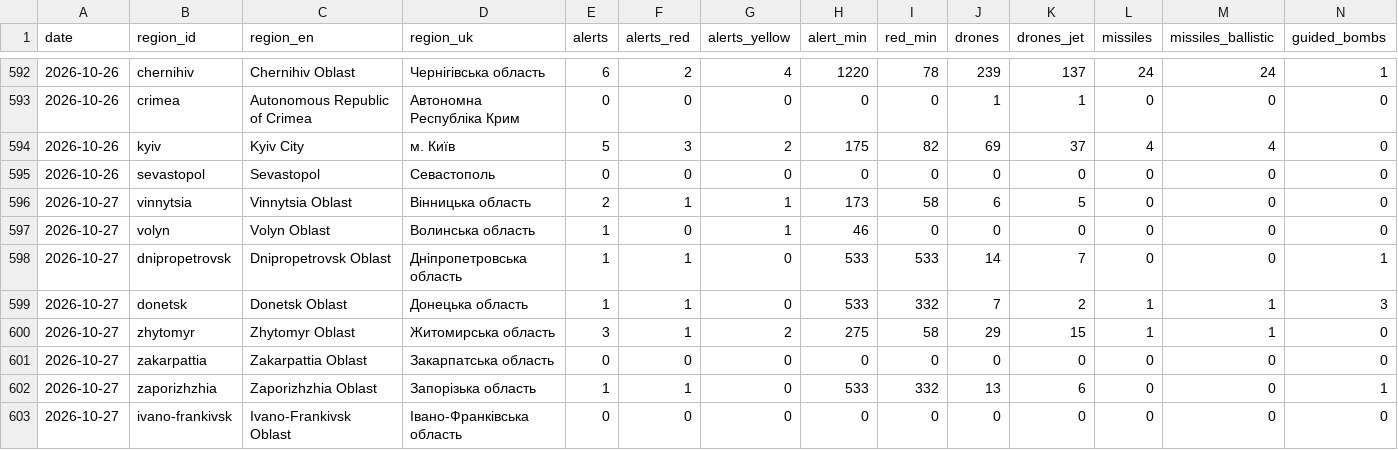
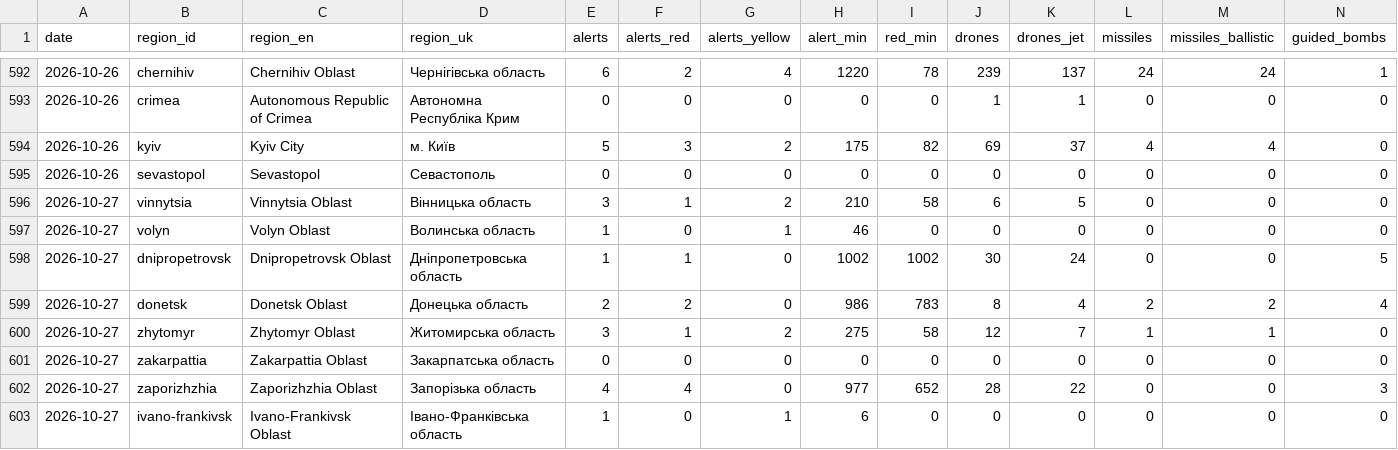
Before and after one commit to share27droid/tryvoga, a CSV file: tryvoga-daily.csv, drawn as a sheet; only a part is shown, gaps mark what is left out; the diff covers the shown part only.

```diff
--- a/tryvoga-daily.csv
+++ b/tryvoga-daily.csv
@@ -595,9 +595,9 @@
 2026-10-26,sevastopol,Sevastopol,Севастополь,0,0,0,0,0,0,0,0,0,0
-2026-10-27,vinnytsia,Vinnytsia Oblast,Вінницька область,2,1,1,173,58,6,5,0,0,0
+2026-10-27,vinnytsia,Vinnytsia Oblast,Вінницька область,3,1,2,210,58,6,5,0,0,0
 2026-10-27,volyn,Volyn Oblast,Волинська область,1,0,1,46,0,0,0,0,0,0
-2026-10-27,dnipropetrovsk,Dnipropetrovsk Oblast,Дніпропетровська область,1,1,0,533,533,14,7,0,0,1
-2026-10-27,donetsk,Donetsk Oblast,Донецька область,1,1,0,533,332,7,2,1,1,3
-2026-10-27,zhytomyr,Zhytomyr Oblast,Житомирська область,3,1,2,275,58,29,15,1,1,0
+2026-10-27,dnipropetrovsk,Dnipropetrovsk Oblast,Дніпропетровська область,1,1,0,1002,1002,30,24,0,0,5
+2026-10-27,donetsk,Donetsk Oblast,Донецька область,2,2,0,986,783,8,4,2,2,4
+2026-10-27,zhytomyr,Zhytomyr Oblast,Житомирська область,3,1,2,275,58,12,7,1,1,0
 2026-10-27,zakarpattia,Zakarpattia Oblast,Закарпатська область,0,0,0,0,0,0,0,0,0,0
-2026-10-27,zaporizhzhia,Zaporizhzhia Oblast,Запорізька область,1,1,0,533,332,13,6,0,0,1
-2026-10-27,ivano-frankivsk,Ivano-Frankivsk Oblast,Івано-Франківська область,0,0,0,0,0,0,0,0,0,0
+2026-10-27,zaporizhzhia,Zaporizhzhia Oblast,Запорізька область,4,4,0,977,652,28,22,0,0,3
+2026-10-27,ivano-frankivsk,Ivano-Frankivsk Oblast,Івано-Франківська область,1,0,1,6,0,0,0,0,0,0
```
Also changed, not shown: 79 edited cells elsewhere in this file, tryvoga-alerts.csv, tryvoga-nights.csv.
